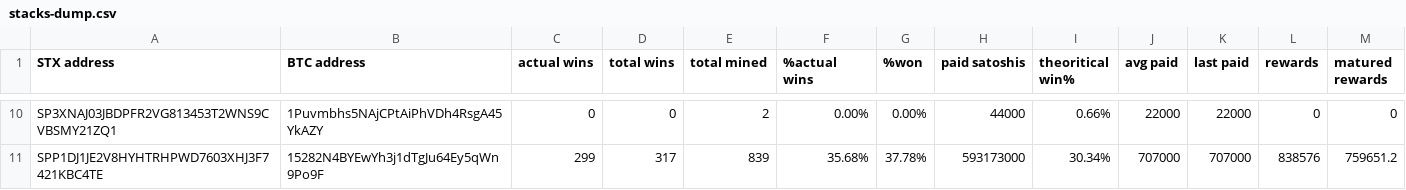
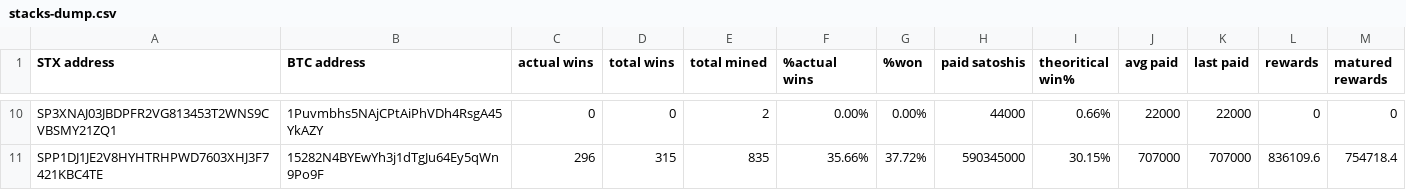
Before and after one commit to friedger/pub-stacks-dump, a CSV file: stacks-dump.csv, drawn as a sheet; only a part is shown, gaps mark what is left out; the diff covers the shown part only; the diff names each change by its address in the sheet, - before the commit and + after, or states it on an @@ line.

```diff
--- a/stacks-dump.csv
+++ b/stacks-dump.csv
-C11 (actual wins): 299
+C11 (actual wins): 296
-D11 (total wins): 317
+D11 (total wins): 315
-E11 (total mined): 839
+E11 (total mined): 835
-F11 (%actual wins): 35.68%
+F11 (%actual wins): 35.66%
-G11 (%won): 37.78%
+G11 (%won): 37.72%
-H11 (paid satoshis): 593173000
+H11 (paid satoshis): 590345000
-I11 (theoritical win%): 30.34%
+I11 (theoritical win%): 30.15%
-L11 (rewards): 838576
+L11 (rewards): 836109.6
-M11 (matured rewards): 759651.2
+M11 (matured rewards): 754718.4
```
Also changed, not shown: 54 edited cells elsewhere in this file, 4 other files.
